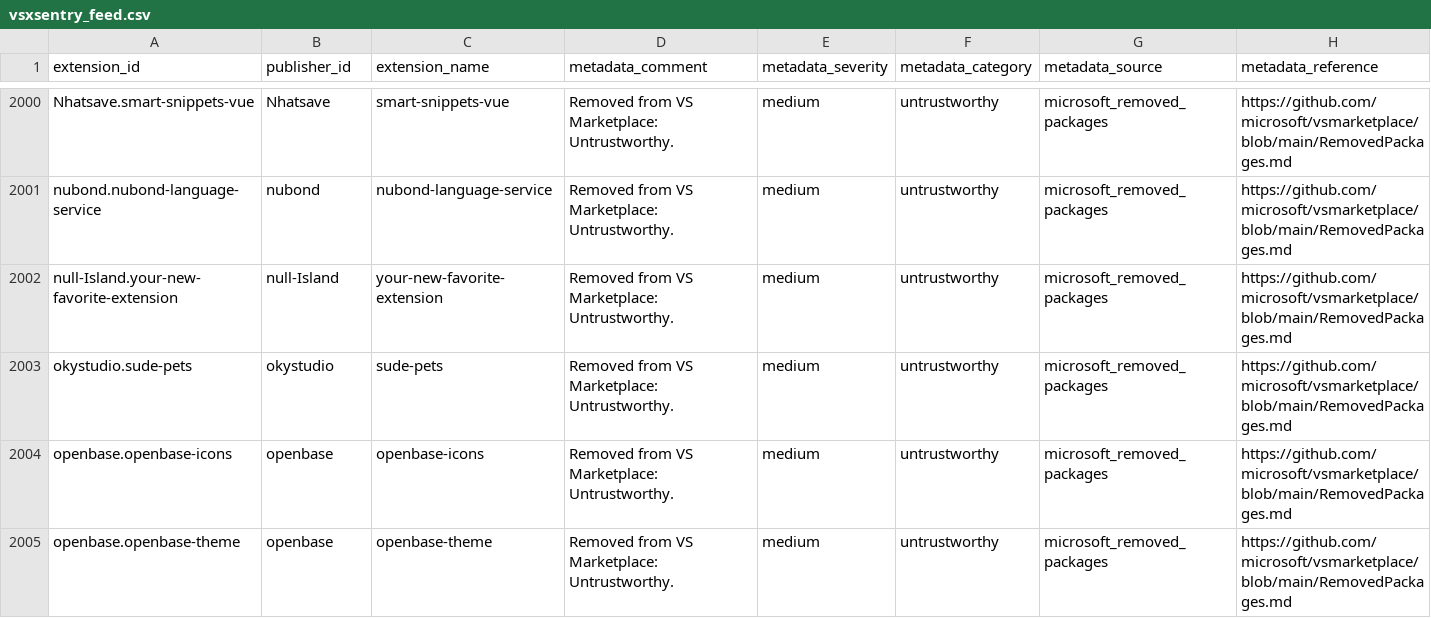
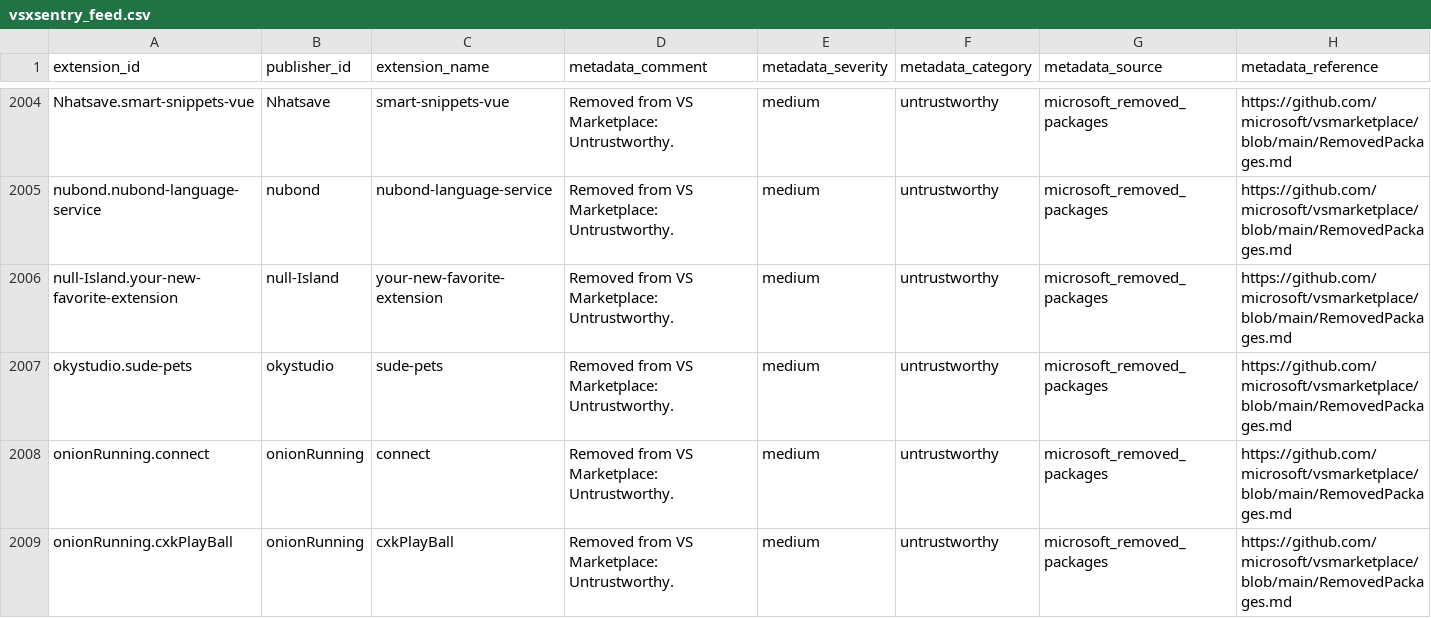
Before and after one commit to vsxsentry/vsxsentry.github.io, a CSV file: feeds/vsxsentry_feed.csv, drawn as a sheet; only a part is shown, gaps mark what is left out; the shorter side is filled out with more unchanged rows; rows hold the shown columns only; the diff covers the shown part only; the diff names each change by its address in the sheet, - before the commit and + after, or states it on an @@ line.

```diff
--- a/feeds/vsxsentry_feed.csv
+++ b/feeds/vsxsentry_feed.csv
+row 2008: onionRunning.connect | onionRunning | connect | Removed from VS Marketplace: Untrustworthy. | medium | untrustworthy | microsoft_removed_packages | https://github.com/microsoft/vsmarketplace/blob/main/RemovedPackages.md
+row 2009: onionRunning.cxkPlayBall | onionRunning | cxkPlayBall | Removed from VS Marketplace: Untrustworthy. | medium | untrustworthy | microsoft_removed_packages | https://github.com/microsoft/vsmarketplace/blob/main/RemovedPackages.md
```
Also changed, not shown: 11 added rows elsewhere in this file, feeds/vsxsentry_malicious_feed.csv, feeds/vsxsentry_opencti_import.csv, 11 other files.
